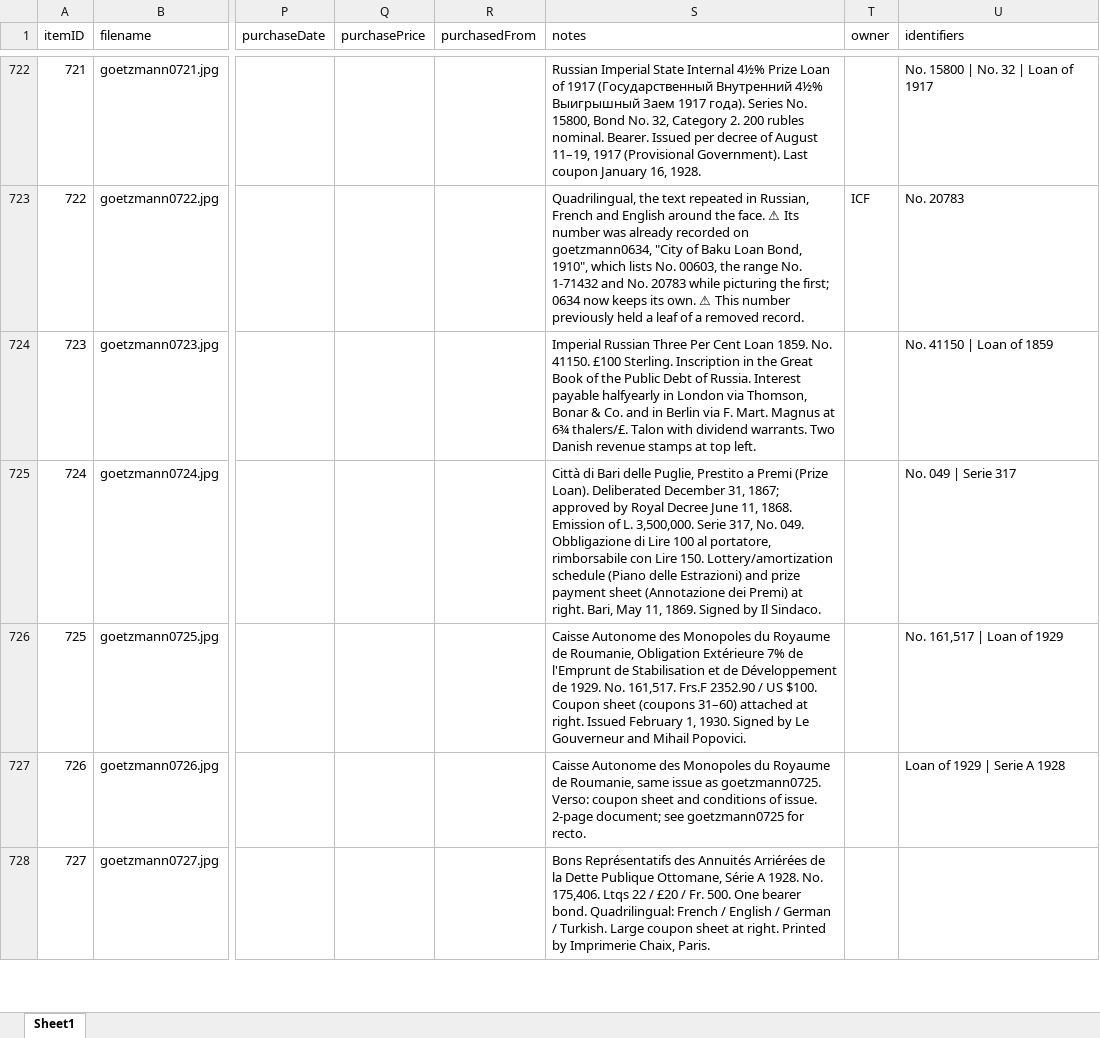
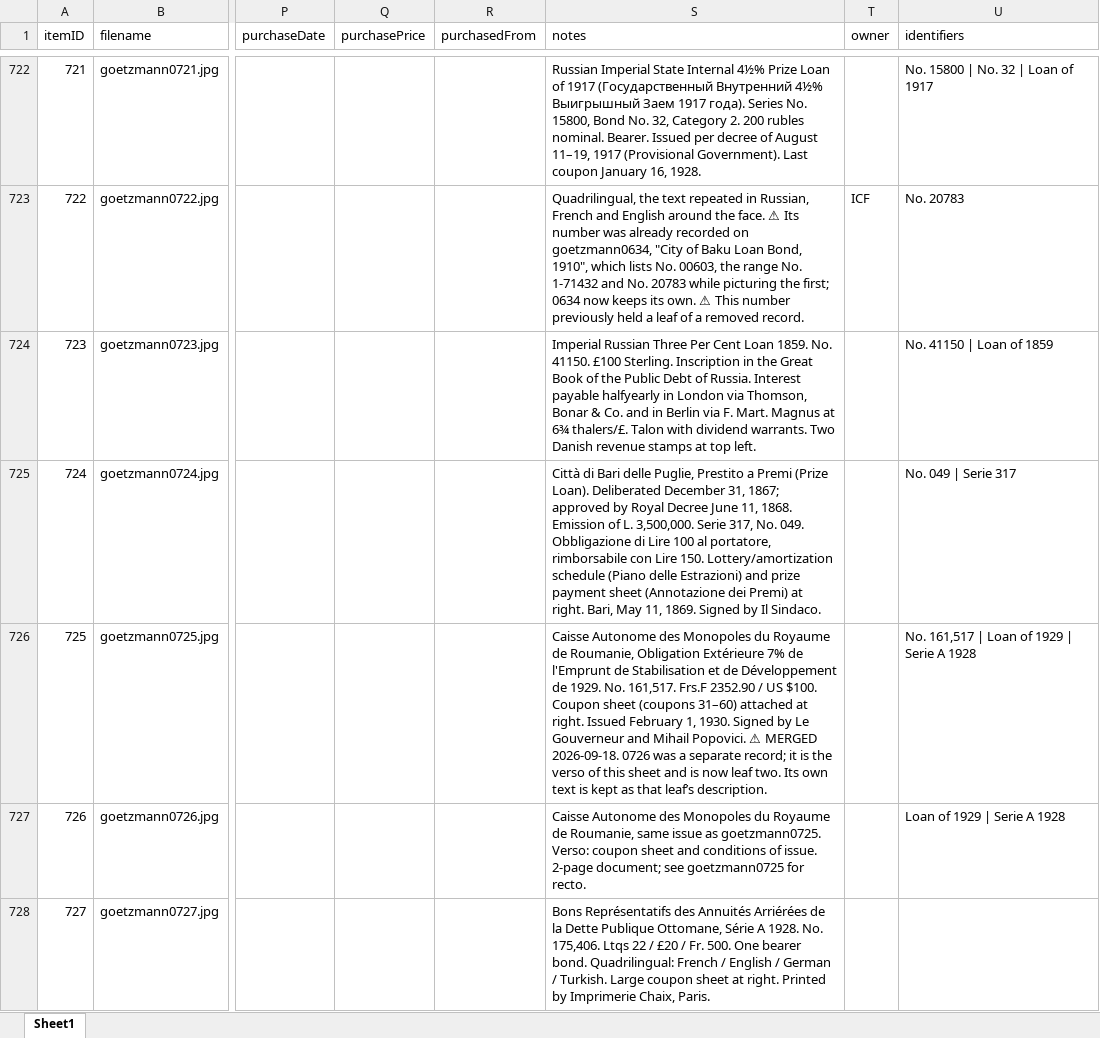
Before and after one commit to yale-icf/oov-museum, an Excel workbook: oov_data_new_edit_2.xlsx, sheet Sheet1, drawn as a sheet; only a part is shown, gaps mark what is left out; values as stored, in another font and other column widths than the file's, no borders; the diff covers the shown part only; the diff names each change by its address in the sheet, - before the commit and + after, or states it on an @@ line.

```diff
--- a/oov_data_new_edit_2.xlsx (sheet Sheet1)
+++ b/oov_data_new_edit_2.xlsx (sheet Sheet1)
-S726 (notes): …Mihail Popovici.
+S726 (notes): …Mihail Popovici. ⚠ MERGED 2026-09-18. 0726 was a separate record; it is the verso of this sheet and is now leaf two. Its own text is kept as that leaf’s description.
-U726 (identifiers): No. 161,517 | Loan of 1929
+U726 (identifiers): No. 161,517 | Loan of 1929 | Serie A 1928
```
Also changed, not shown: 3 edited cells elsewhere in this sheet, 4 other files.
